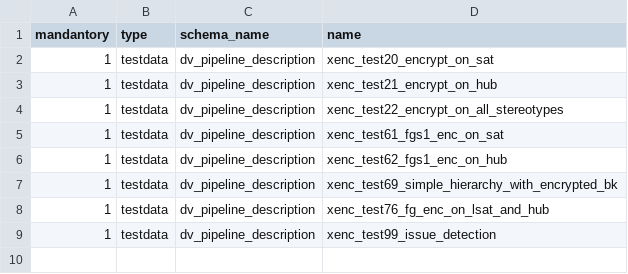
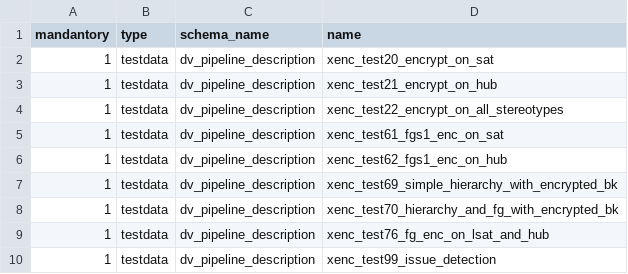
Before and after one commit to cimt-ag/data_vault_pipelinedescription, a CSV file: datamodel/jobless_deployment/95_testcases_xenc.csv, drawn as a sheet; the diff names each change by its address in the sheet, - before the commit and + after, or states it on an @@ line.

Commit message:
Added reference data for automated test of field to encryption key mapping

```diff
--- a/datamodel/jobless_deployment/95_testcases_xenc.csv
+++ b/datamodel/jobless_deployment/95_testcases_xenc.csv
+row 8: 1 | testdata | dv_pipeline_description | xenc_test70_hierarchy_and_fg_with_encrypted_bk
```
Also changed, not shown: 11 other files.
